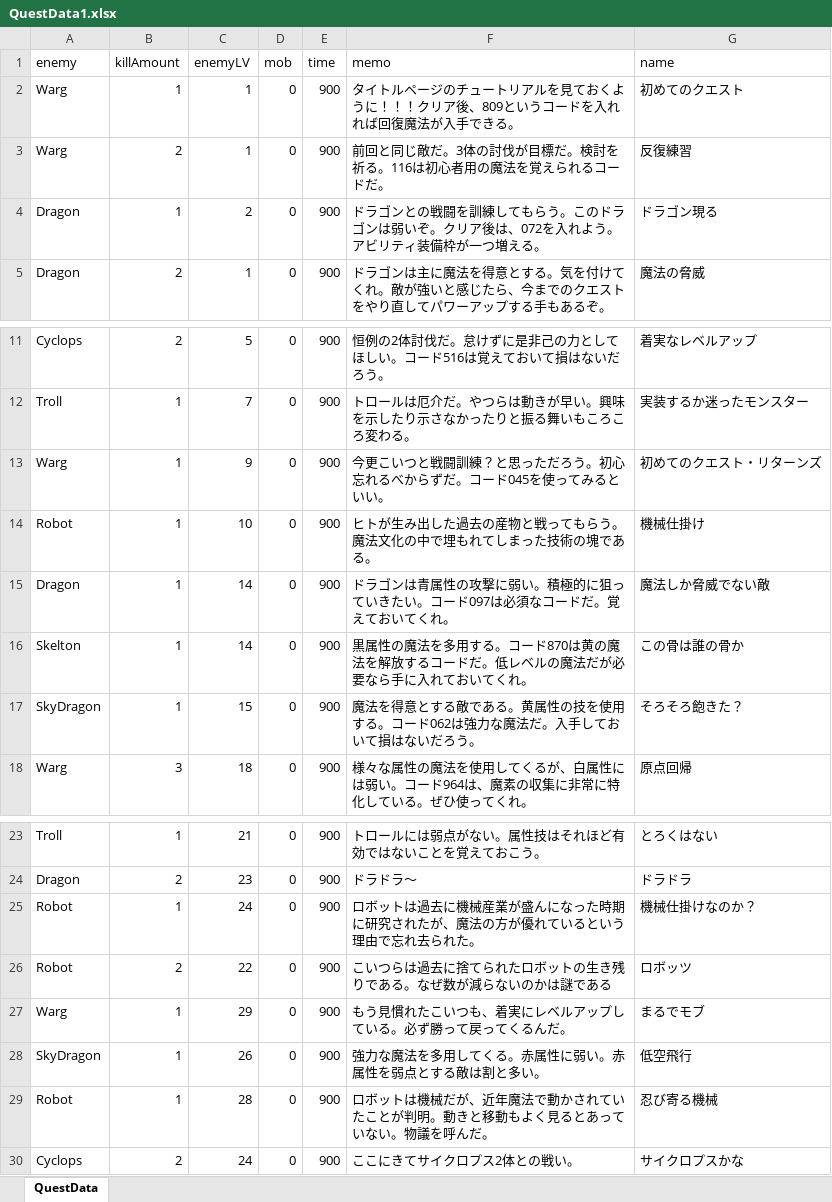
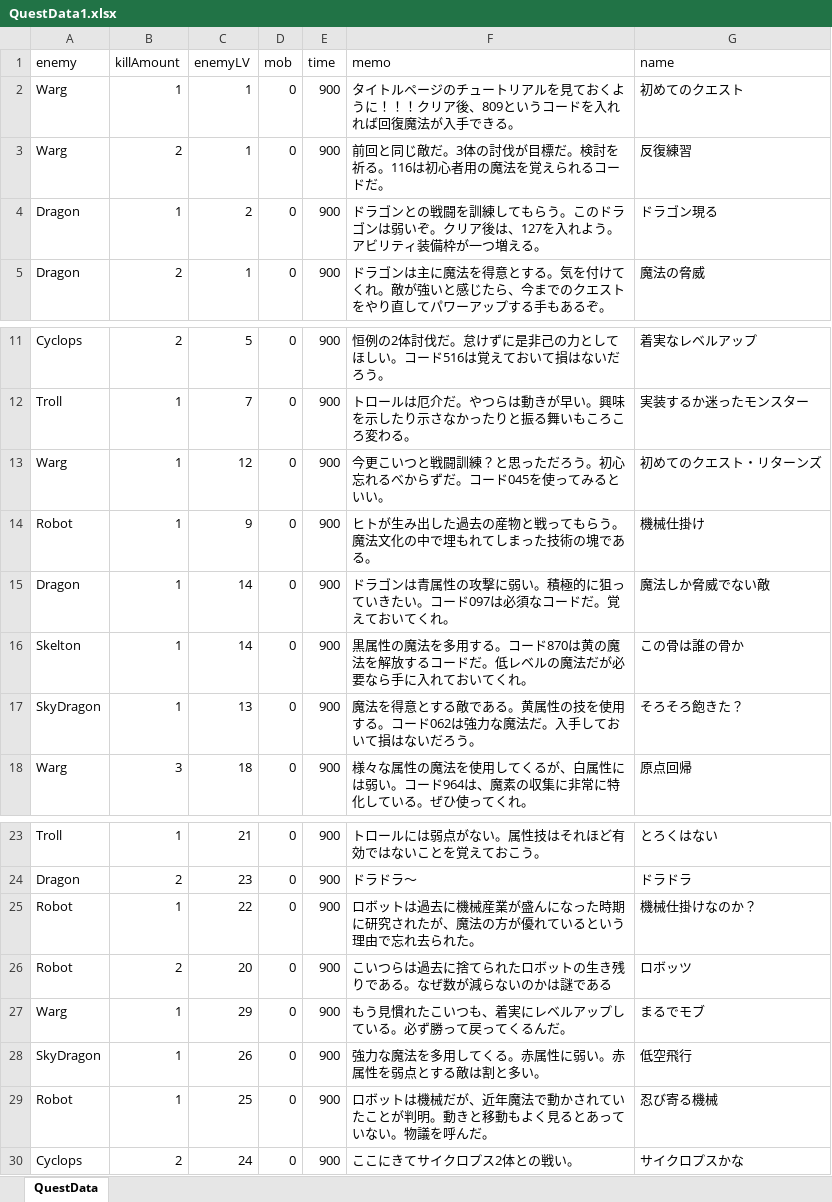
Before and after one commit to 196Ikuchil/MatrixCode, an Excel workbook: Assets/Resources/Data/QuestData1.xlsx, sheet QuestData, drawn as a sheet; only a part is shown, gaps mark what is left out; values as stored, in another font and other column widths than the file's, no borders; the diff names each change by its address in the sheet, - before the commit and + after, or states it on an @@ line.

```diff
--- a/Assets/Resources/Data/QuestData1.xlsx (sheet QuestData)
+++ b/Assets/Resources/Data/QuestData1.xlsx (sheet QuestData)
-F4 (memo): …ア後は、072を入れよ…
+F4 (memo): …ア後は、127を入れよ…
-C13 (enemyLV): 9
+C13 (enemyLV): 12
-C14 (enemyLV): 10
+C14 (enemyLV): 9
-C17 (enemyLV): 15
+C17 (enemyLV): 13
-C25 (enemyLV): 24
+C25 (enemyLV): 22
-C26 (enemyLV): 22
+C26 (enemyLV): 20
-C29 (enemyLV): 28
+C29 (enemyLV): 25
```
Also changed, not shown: 4 other files.
